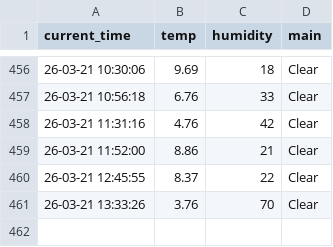
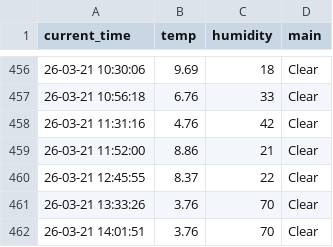
Before and after one commit to ManticoreXL/weather_5m, a CSV file: weather.csv, drawn as a sheet; only a part is shown, gaps mark what is left out; the diff names each change by its address in the sheet, - before the commit and + after, or states it on an @@ line.

```diff
--- a/weather.csv
+++ b/weather.csv
+row 462: 26-03-21 14:01:51 | 3.76 | 70 | Clear
```
